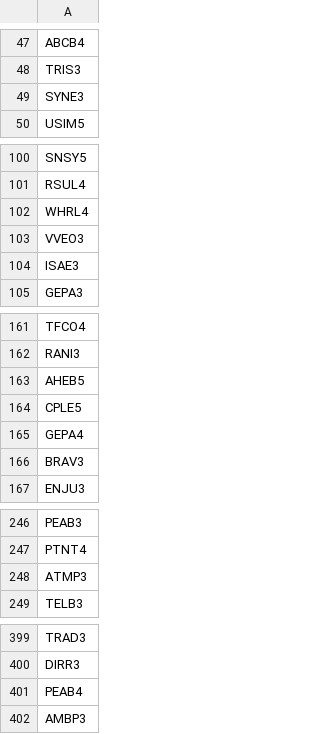
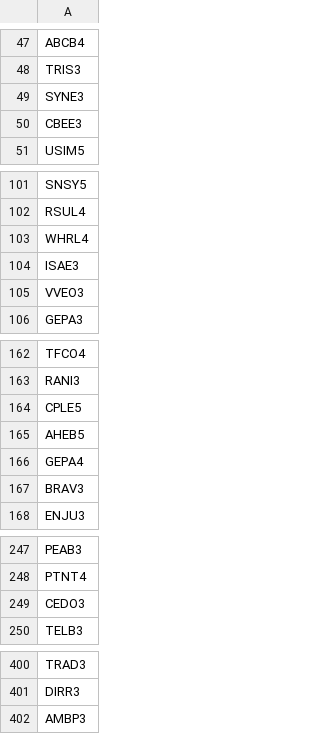
Before and after one commit to Mateus-cpa/analise-tecnica-bolsa, a CSV file: raw_data/tickers.csv, drawn as a sheet; only a part is shown, gaps mark what is left out.

Commit message:
:sparkles: raw: atualização de valores 19-06-2025

```diff
--- a/raw_data/tickers.csv
+++ b/raw_data/tickers.csv
@@ -49,2 +49,3 @@ TRIS3
 SYNE3
+CBEE3
 USIM5
@@ -102,4 +103,4 @@ RSUL4
 WHRL4
+ISAE3
 VVEO3
-ISAE3
 GEPA3
@@ -162,4 +163,4 @@ TFCO4
 RANI3
+CPLE5
 AHEB5
-CPLE5
 GEPA4
@@ -247,3 +248,3 @@ PEAB3
 PTNT4
-ATMP3
+CEDO3
 TELB3
@@ -400,3 +401,2 @@ TRAD3
 DIRR3
-PEAB4
 AMBP3
```
